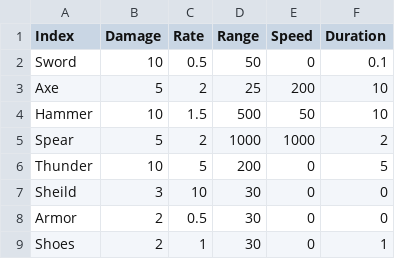
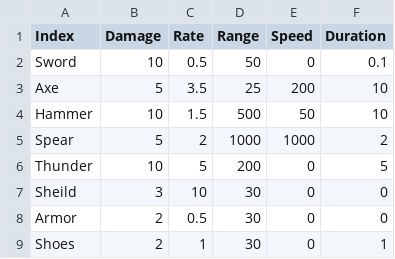
Before and after one commit to Hospiea/UES, a CSV file: Content/Assets/Data/Sources/WeaponData.csv, drawn as a sheet.

Commit message:
Data

```diff
--- a/Content/Assets/Data/Sources/WeaponData.csv
+++ b/Content/Assets/Data/Sources/WeaponData.csv
@@ -2,3 +2,3 @@ Index,Damage,Rate,Range,Speed,Duration
 Sword,10,0.5,50,0,0.1
-Axe,5,2,25,200,10
+Axe,5,3.5,25,200,10
 Hammer,10,1.5,500,50,10
```
Also changed, not shown: 2 other files.
